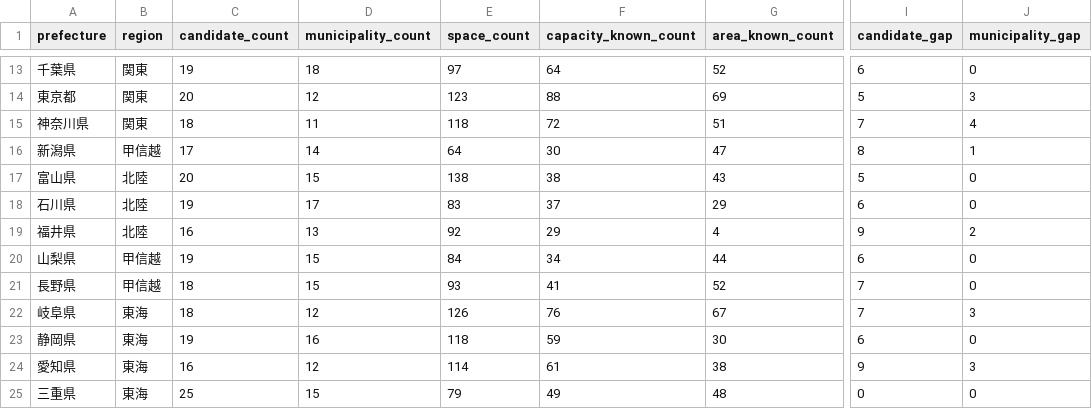
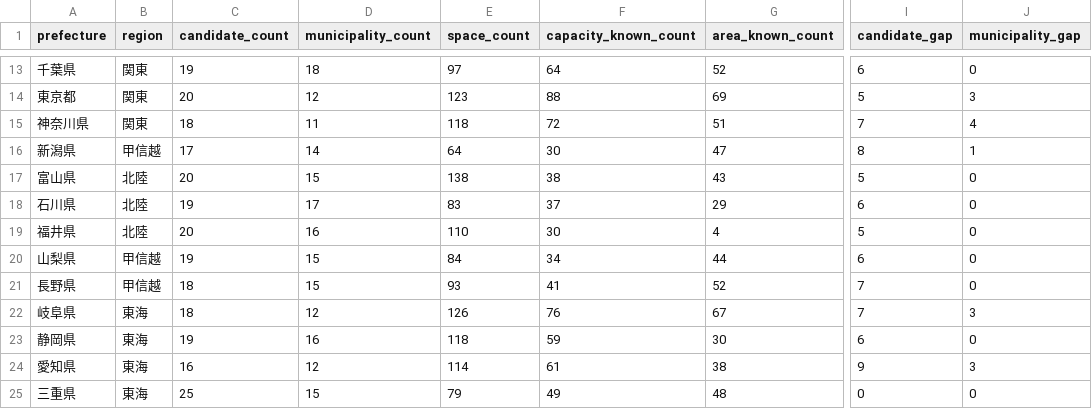
Before and after one commit to aratama-ship-it/venue-monosashi, a CSV file: data/prefecture-expansion-status.csv, drawn as a sheet; only a part is shown, gaps mark what is left out; the diff names each change by its address in the sheet, - before the commit and + after, or states it on an @@ line.

```diff
--- a/data/prefecture-expansion-status.csv
+++ b/data/prefecture-expansion-status.csv
-C19 (candidate_count): 16
+C19 (candidate_count): 20
-D19 (municipality_count): 13
+D19 (municipality_count): 16
-E19 (space_count): 92
+E19 (space_count): 110
-F19 (capacity_known_count): 29
+F19 (capacity_known_count): 30
-I19 (candidate_gap): 9
+I19 (candidate_gap): 5
-J19 (municipality_gap): 2
+J19 (municipality_gap): 0
```
Also changed, not shown: data/candidate-venues.csv, 4 other files.
